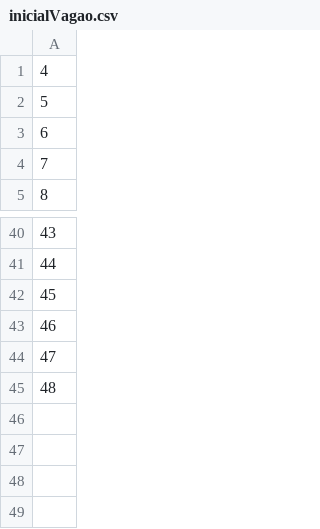
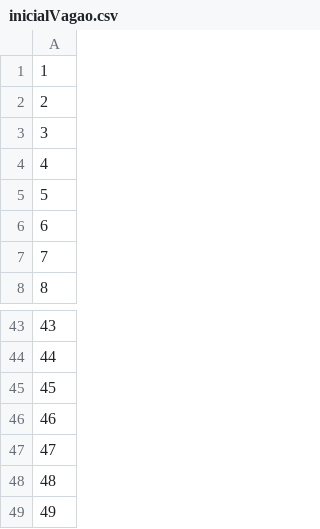
Before and after one commit to JoaoVitorVogel/T2_POO, a CSV file: Ferroviaria/arquivos/inicialVagao.csv, drawn as a sheet; only a part is shown, gaps mark what is left out; the diff names each change by its address in the sheet, - before the commit and + after, or states it on an @@ line.

```diff
--- a/Ferroviaria/arquivos/inicialVagao.csv
+++ b/Ferroviaria/arquivos/inicialVagao.csv
+row 1: 1
+row 2: 2
+row 3: 3
+row 49: 49
```
Also changed, not shown: 3 other files.
